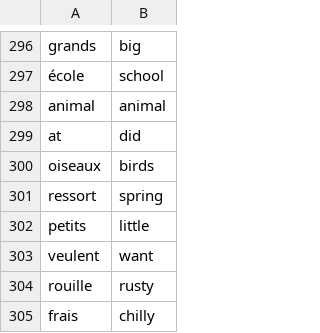
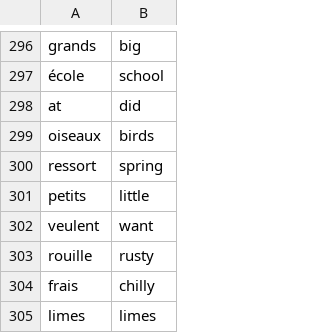
Before and after one commit to DataScientest-Studio/AVR23_CDS_Reco_vocale, a CSV file: data/dict_fr_en2.csv, drawn as a sheet; only a part is shown, gaps mark what is left out; the shorter side is filled out with more unchanged rows.

```diff
--- a/data/dict_fr_en2.csv
+++ b/data/dict_fr_en2.csv
@@ -297,3 +297,2 @@ grands;big
 école;school
-animal;animal
 at;did
```
Also changed, not shown: data/dict_fr_en.csv.
